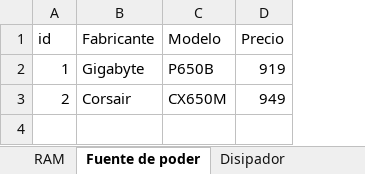
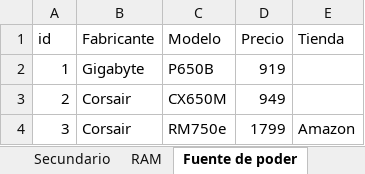
Before and after one commit to AllanJ93/Testing_repo, an Excel workbook: data-raw/Presupuesto PC.xlsx, sheet Fuente de poder, drawn as a sheet; values as stored, in another font and other column widths than the file's, no borders; the diff names each change by its address in the sheet, - before the commit and + after, or states it on an @@ line.

```diff
--- a/data-raw/Presupuesto PC.xlsx (sheet Fuente de poder)
+++ b/data-raw/Presupuesto PC.xlsx (sheet Fuente de poder)
+sheet tab: Secundario
+column E (Tienda), empty
+row 4: 3 | Corsair | RM750e | 1799 | Amazon
```
Also changed, not shown: sheet Almacenamiento, sheet Ensambles, sheet Tarjeta gráfica, sheet RAM, sheet CPU, sheet Gabinetes, 1 more sheet, formulas that keep their value.
